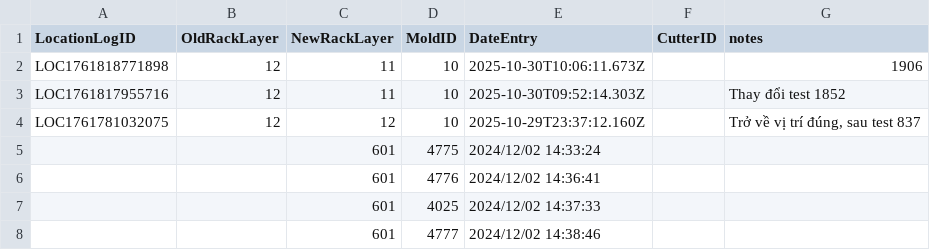
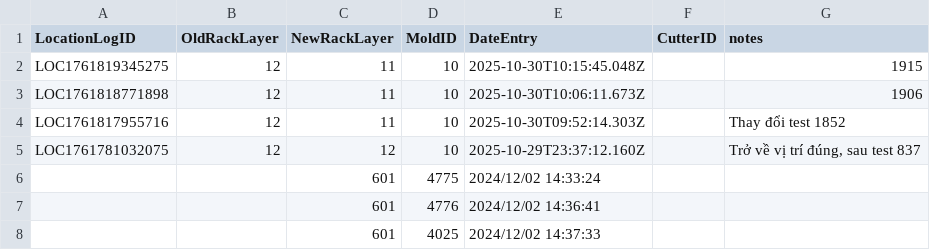
Before and after one commit to toanysd/MoldCutterSearch, a CSV file: Data/locationlog.csv, drawn as a sheet; only a part is shown; the shorter side is filled out with more unchanged rows; the diff names each change by its address in the sheet, - before the commit and + after, or states it on an @@ line.

Commit message:
Add location change log for 10

```diff
--- a/Data/locationlog.csv
+++ b/Data/locationlog.csv
+row 2: LOC1761819345275 | 12 | 11 | 10 | 2025-10-30T10:15:45.048Z |  | 1915
```
